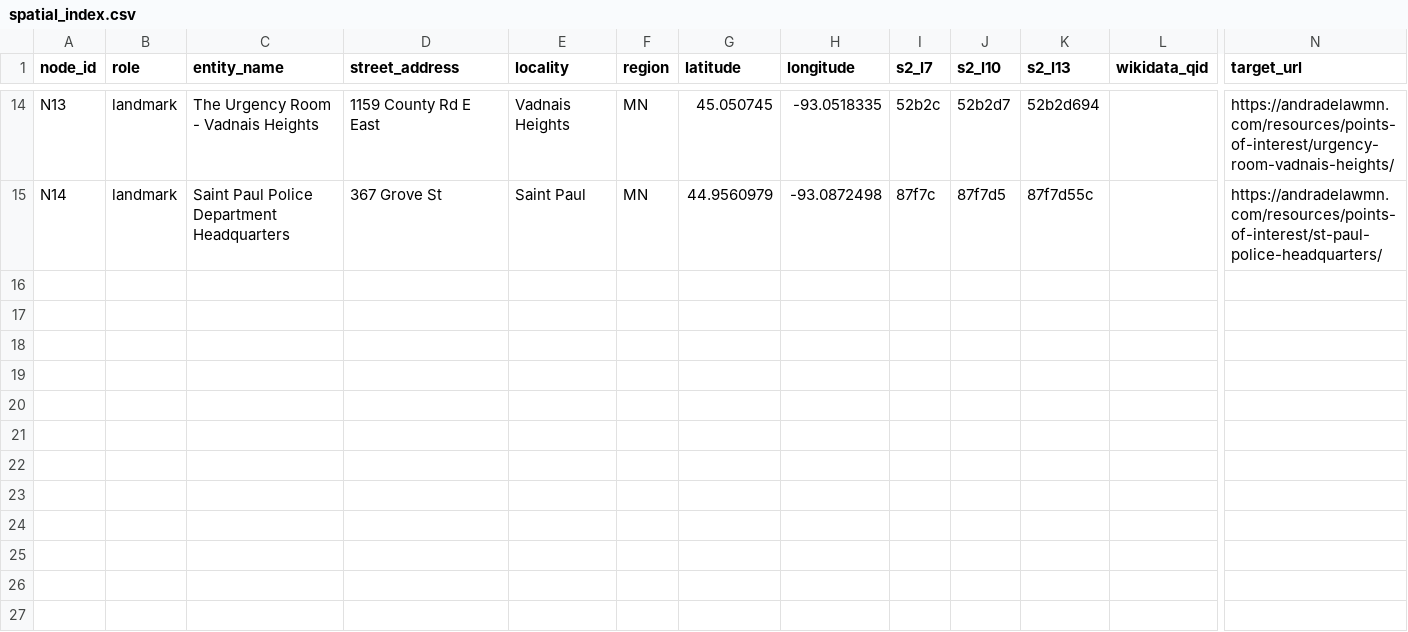
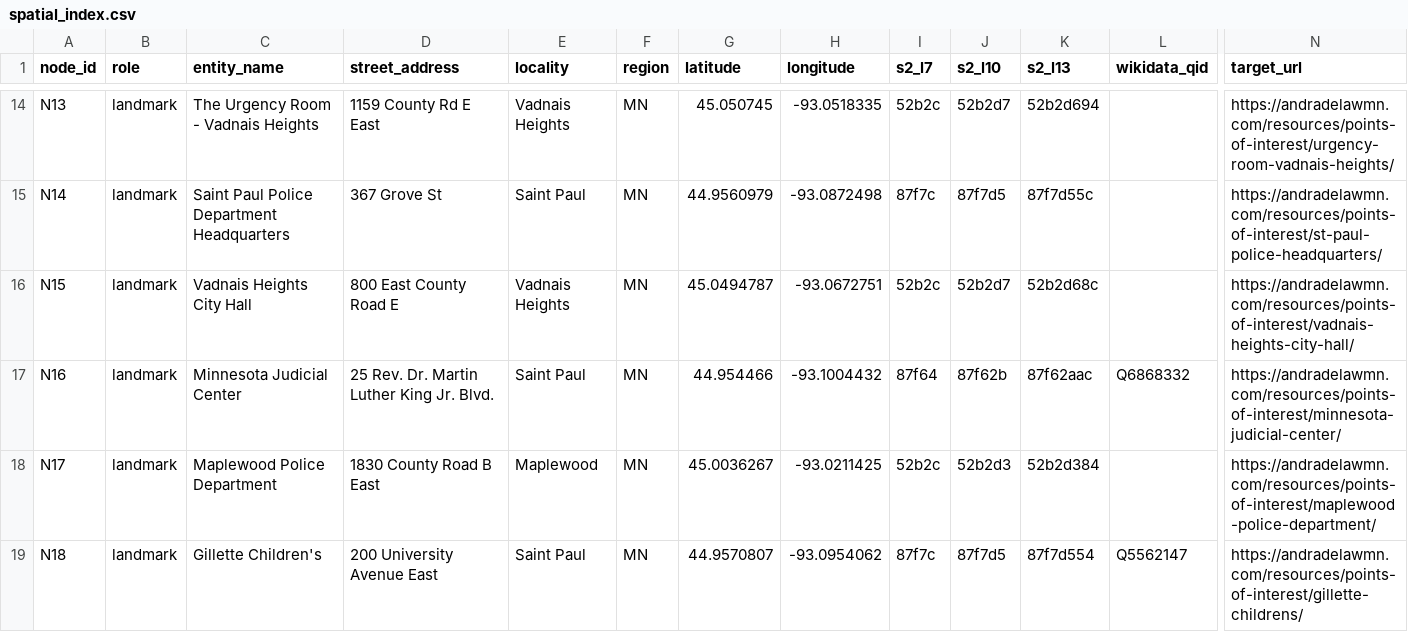
Before and after one commit to AndradeLawFirmMN/personal-injury, a CSV file: geo/spatial_index.csv, drawn as a sheet; only a part is shown, gaps mark what is left out; rows hold the shown columns only; the diff covers the shown part only; the diff names each change by its address in the sheet, - before the commit and + after, or states it on an @@ line.

Commit message:
add/update geo/spatial_index.csv

```diff
--- a/geo/spatial_index.csv
+++ b/geo/spatial_index.csv
+row 16: N15 | landmark | Vadnais Heights City Hall | 800 East County Road E | Vadnais Heights | MN | 45.0494787 | -93.0672751 | 52b2c | 52b2d7 | 52b2d68c |  | https://andradelawmn.com/resources/points-of-interest/vadnais-heights-city-hall/
+row 17: N16 | landmark | Minnesota Judicial Center | 25 Rev. Dr. Martin Luther King Jr. Blvd. | Saint Paul | MN | 44.954466 | -93.1004432 | 87f64 | 87f62b | 87f62aac | Q6868332 | https://andradelawmn.com/resources/points-of-interest/minnesota-judicial-center/
+row 18: N17 | landmark | Maplewood Police Department | 1830 County Road B East | Maplewood | MN | 45.0036267 | -93.0211425 | 52b2c | 52b2d3 | 52b2d384 |  | https://andradelawmn.com/resources/points-of-interest/maplewood-police-department/
+row 19: N18 | landmark | Gillette Children's | 200 University Avenue East | Saint Paul | MN | 44.9570807 | -93.0954062 | 87f7c | 87f7d5 | 87f7d554 | Q5562147 | https://andradelawmn.com/resources/points-of-interest/gillette-childrens/
```
Also changed, not shown: 4 added rows and 5 edited cells elsewhere in this file.
